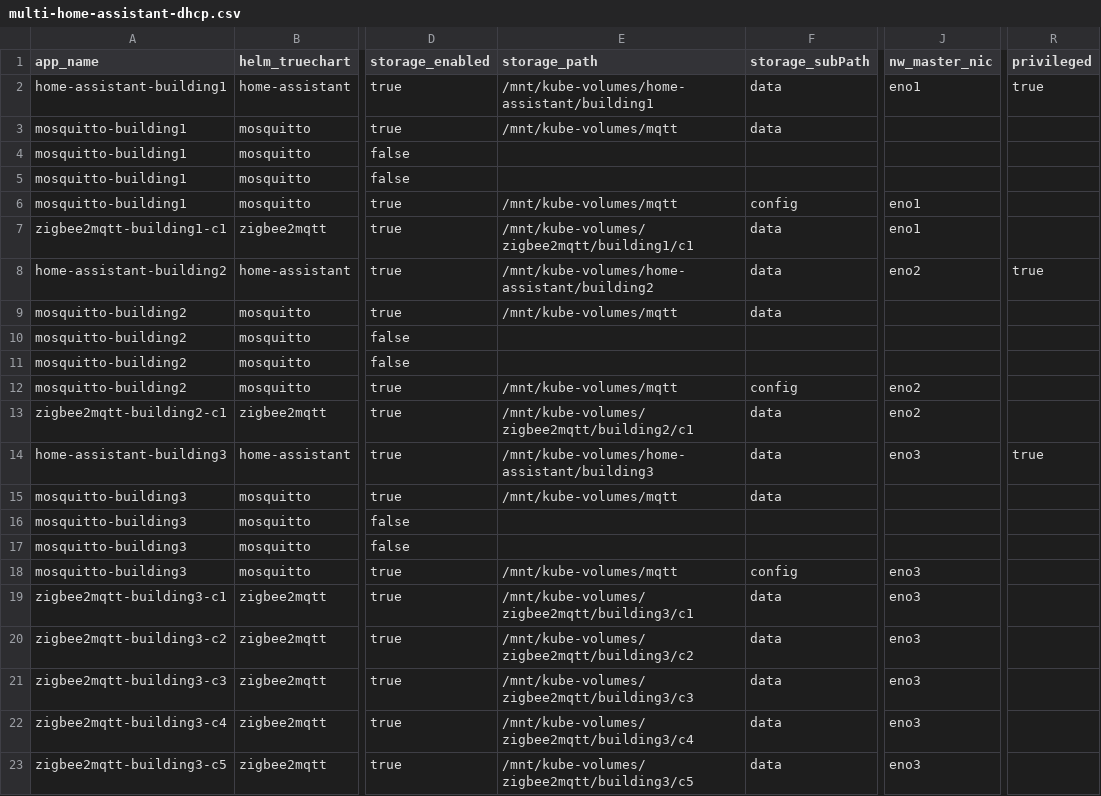
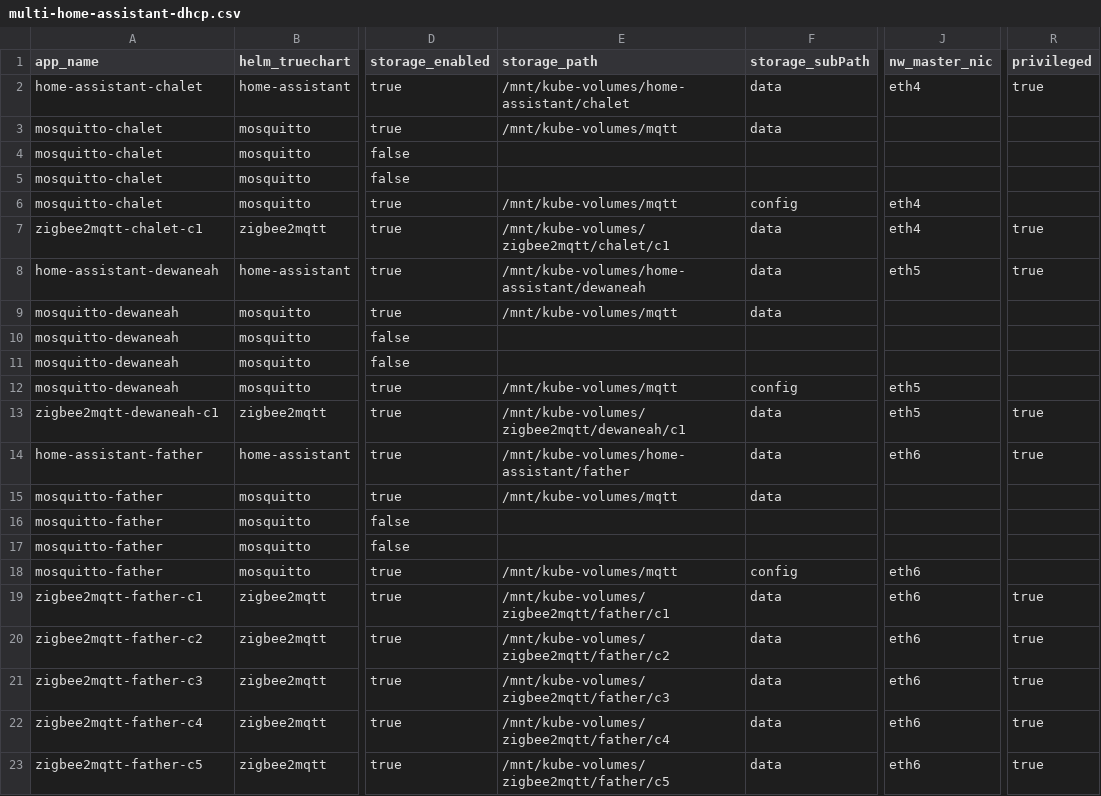
Before and after one commit to alrokayan/kubecsv, a CSV file: examples/multi-home-assistant-dhcp.csv, drawn as a sheet; only a part is shown, gaps mark what is left out; the diff covers the shown part only; the diff names each change by its address in the sheet, - before the commit and + after, or states it on an @@ line.

Commit message:
examples update and bug fixes

```diff
--- a/examples/multi-home-assistant-dhcp.csv
+++ b/examples/multi-home-assistant-dhcp.csv
-A2 (app_name): home-assistant-building1
+A2 (app_name): home-assistant-chalet
-E2 (storage_path): /mnt/kube-volumes/home-assistant/building1
+E2 (storage_path): /mnt/kube-volumes/home-assistant/chalet
-J2 (nw_master_nic): eno1
+J2 (nw_master_nic): eth4
-A3:A6 (app_name): mosquitto-building1
+A3:A6 (app_name): mosquitto-chalet
-J6:J7 (nw_master_nic): eno1
+J6:J7 (nw_master_nic): eth4
-A7 (app_name): zigbee2mqtt-building1-c1
+A7 (app_name): zigbee2mqtt-chalet-c1
-E7 (storage_path): /mnt/kube-volumes/zigbee2mqtt/building1/c1
+E7 (storage_path): /mnt/kube-volumes/zigbee2mqtt/chalet/c1
-R7 (privileged): (empty)
+R7 (privileged): true
-A8 (app_name): home-assistant-building2
+A8 (app_name): home-assistant-dewaneah
-E8 (storage_path): /mnt/kube-volumes/home-assistant/building2
+E8 (storage_path): /mnt/kube-volumes/home-assistant/dewaneah
-J8 (nw_master_nic): eno2
+J8 (nw_master_nic): eth5
-A9:A12 (app_name): mosquitto-building2
+A9:A12 (app_name): mosquitto-dewaneah
-J12:J13 (nw_master_nic): eno2
+J12:J13 (nw_master_nic): eth5
-A13 (app_name): zigbee2mqtt-building2-c1
+A13 (app_name): zigbee2mqtt-dewaneah-c1
-E13 (storage_path): /mnt/kube-volumes/zigbee2mqtt/building2/c1
+E13 (storage_path): /mnt/kube-volumes/zigbee2mqtt/dewaneah/c1
-R13 (privileged): (empty)
+R13 (privileged): true
-A14 (app_name): home-assistant-building3
+A14 (app_name): home-assistant-father
-E14 (storage_path): /mnt/kube-volumes/home-assistant/building3
+E14 (storage_path): /mnt/kube-volumes/home-assistant/father
-J14 (nw_master_nic): eno3
+J14 (nw_master_nic): eth6
-A15:A18 (app_name): mosquitto-building3
+A15:A18 (app_name): mosquitto-father
-J18:J23 (nw_master_nic): eno3
+J18:J23 (nw_master_nic): eth6
-A19 (app_name): zigbee2mqtt-building3-c1
+A19 (app_name): zigbee2mqtt-father-c1
-E19 (storage_path): /mnt/kube-volumes/zigbee2mqtt/building3/c1
+E19 (storage_path): /mnt/kube-volumes/zigbee2mqtt/father/c1
-R19:R23 (privileged): (empty)
+R19:R23 (privileged): true
-A20 (app_name): zigbee2mqtt-building3-c2
+A20 (app_name): zigbee2mqtt-father-c2
-E20 (storage_path): /mnt/kube-volumes/zigbee2mqtt/building3/c2
+E20 (storage_path): /mnt/kube-volumes/zigbee2mqtt/father/c2
-A21 (app_name): zigbee2mqtt-building3-c3
+A21 (app_name): zigbee2mqtt-father-c3
-E21 (storage_path): /mnt/kube-volumes/zigbee2mqtt/building3/c3
+E21 (storage_path): /mnt/kube-volumes/zigbee2mqtt/father/c3
-A22 (app_name): zigbee2mqtt-building3-c4
+A22 (app_name): zigbee2mqtt-father-c4
-E22 (storage_path): /mnt/kube-volumes/zigbee2mqtt/building3/c4
+E22 (storage_path): /mnt/kube-volumes/zigbee2mqtt/father/c4
-A23 (app_name): zigbee2mqtt-building3-c5
+A23 (app_name): zigbee2mqtt-father-c5
-E23 (storage_path): /mnt/kube-volumes/zigbee2mqtt/building3/c5
+E23 (storage_path): /mnt/kube-volumes/zigbee2mqtt/father/c5
```
Also changed, not shown: 28 edited cells elsewhere in this file, examples/multi-home-assistant-static.csv.
